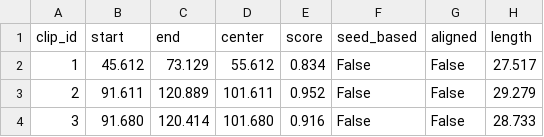
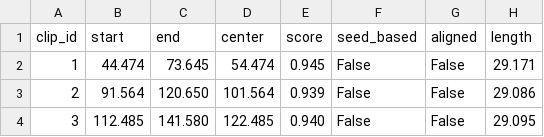
Before and after one commit to dj-shorts/analyzer, a CSV file: highlights.csv, drawn as a sheet.

```diff
--- a/highlights.csv
+++ b/highlights.csv
@@ -1,4 +1,4 @@
 clip_id,start,end,center,score,seed_based,aligned,length
-1,45.612,73.129,55.612,0.834,False,False,27.517
-2,91.611,120.889,101.611,0.952,False,False,29.279
-3,91.680,120.414,101.680,0.916,False,False,28.733
+1,44.474,73.645,54.474,0.945,False,False,29.171
+2,91.564,120.650,101.564,0.939,False,False,29.086
+3,112.485,141.580,122.485,0.940,False,False,29.095
```
Also changed, not shown: 3 other files.
